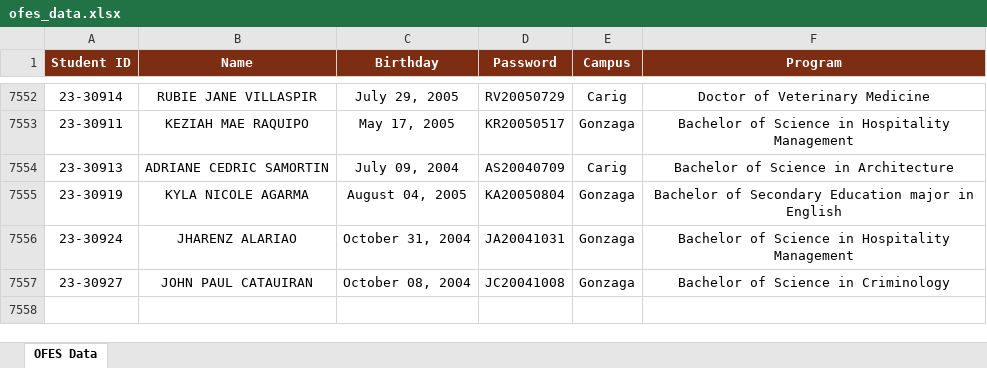
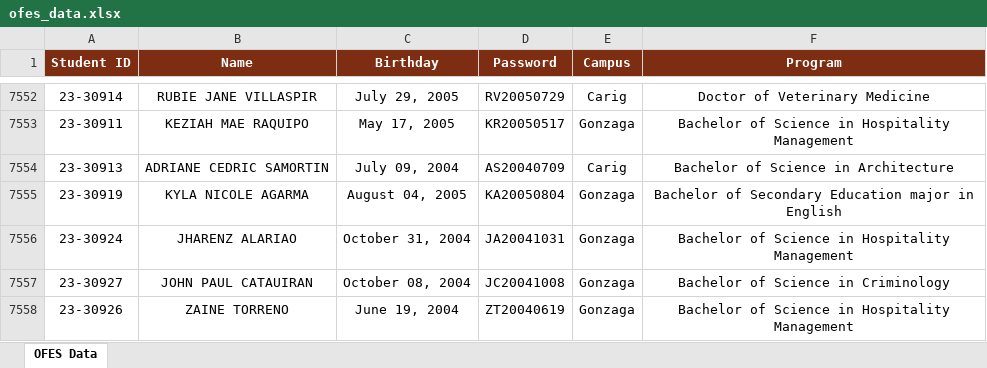
Before and after one commit to ricfx861-sys/fdcv-g-vdsfvg, an Excel workbook: ofes_data.xlsx, sheet OFES Data, drawn as a sheet; only a part is shown, gaps mark what is left out; values as stored, in another font and other column widths than the file's, no borders; the diff names each change by its address in the sheet, - before the commit and + after, or states it on an @@ line.

```diff
--- a/ofes_data.xlsx (sheet OFES Data)
+++ b/ofes_data.xlsx (sheet OFES Data)
+row 7558: 23-30926 | ZAINE TORRENO | June 19, 2004 | ZT20040619 | Gonzaga | Bachelor of Science in Hospitality Management
```
Also changed, not shown: 1 other file.
